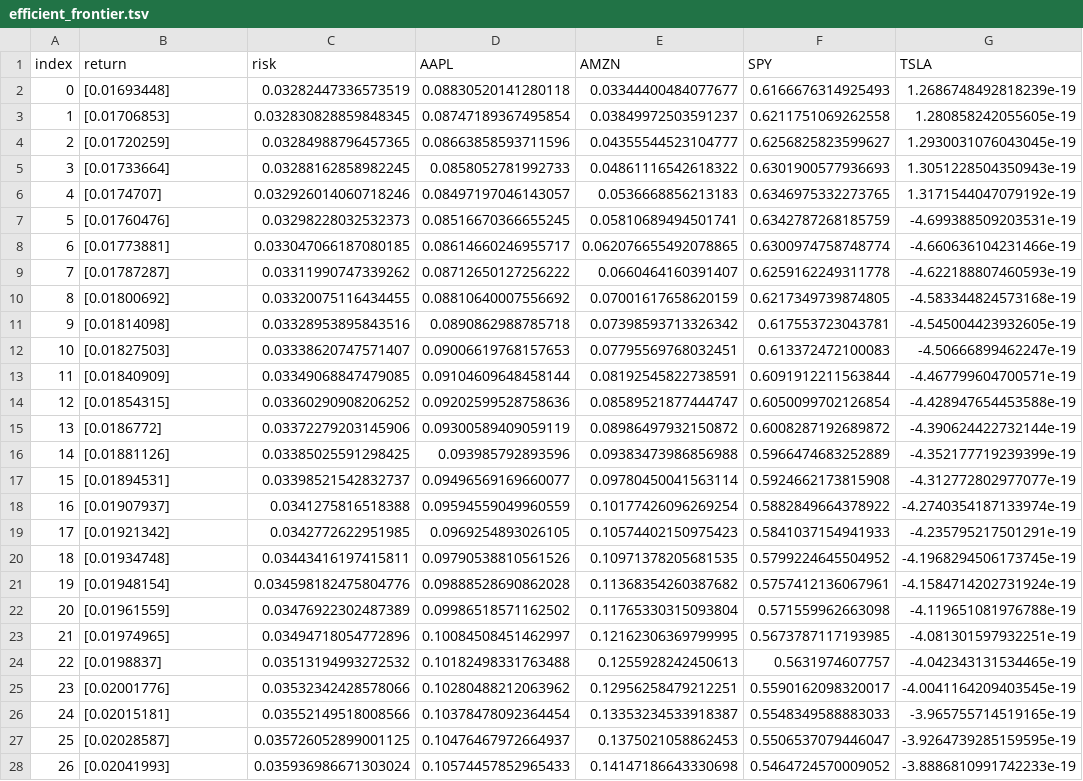
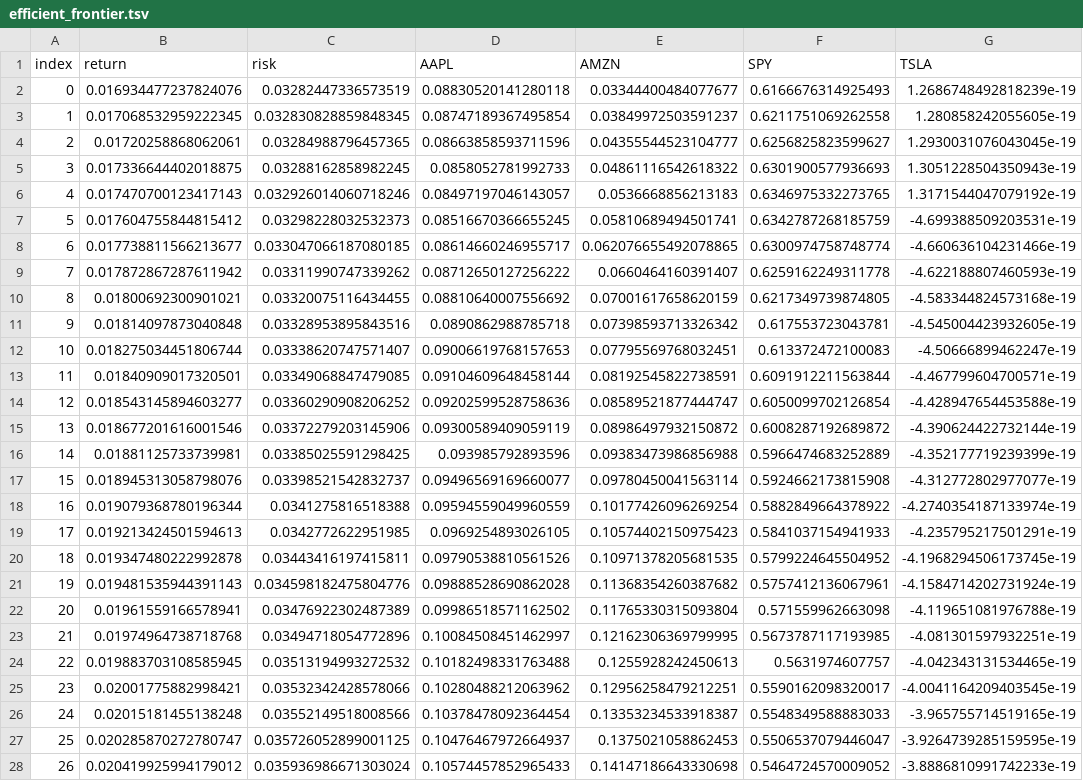
Before and after one commit to johnsahn2002/dx704-project-01, a TSV file: efficient_frontier.tsv, drawn as a sheet; only a part is shown; the diff covers the shown part only; the diff names each change by its address in the sheet, - before the commit and + after, or states it on an @@ line.

```diff
--- a/efficient_frontier.tsv
+++ b/efficient_frontier.tsv
-B2 (return): [0.01693448]
+B2 (return): 0.016934477237824076
-B3 (return): [0.01706853]
+B3 (return): 0.017068532959222345
-B4 (return): [0.01720259]
+B4 (return): 0.01720258868062061
-B5 (return): [0.01733664]
+B5 (return): 0.017336644402018875
-B6 (return): [0.0174707]
+B6 (return): 0.017470700123417143
-B7 (return): [0.01760476]
+B7 (return): 0.017604755844815412
-B8 (return): [0.01773881]
+B8 (return): 0.017738811566213677
-B9 (return): [0.01787287]
+B9 (return): 0.017872867287611942
-B10 (return): [0.01800692]
+B10 (return): 0.01800692300901021
-B11 (return): [0.01814098]
+B11 (return): 0.01814097873040848
-B12 (return): [0.01827503]
+B12 (return): 0.018275034451806744
-B13 (return): [0.01840909]
+B13 (return): 0.01840909017320501
-B14 (return): [0.01854315]
+B14 (return): 0.018543145894603277
-B15 (return): [0.0186772]
+B15 (return): 0.018677201616001546
-B16 (return): [0.01881126]
+B16 (return): 0.01881125733739981
-B17 (return): [0.01894531]
+B17 (return): 0.018945313058798076
-B18 (return): [0.01907937]
+B18 (return): 0.019079368780196344
-B19 (return): [0.01921342]
+B19 (return): 0.019213424501594613
-B20 (return): [0.01934748]
+B20 (return): 0.019347480222992878
-B21 (return): [0.01948154]
+B21 (return): 0.019481535944391143
-B22 (return): [0.01961559]
+B22 (return): 0.01961559166578941
-B23 (return): [0.01974965]
+B23 (return): 0.01974964738718768
-B24 (return): [0.0198837]
+B24 (return): 0.019883703108585945
-B25 (return): [0.02001776]
+B25 (return): 0.02001775882998421
-B26 (return): [0.02015181]
+B26 (return): 0.02015181455138248
-B27 (return): [0.02028587]
+B27 (return): 0.020285870272780747
-B28 (return): [0.02041993]
+B28 (return): 0.020419925994179012
```
Also changed, not shown: 74 edited cells elsewhere in this file, 1 other file.
